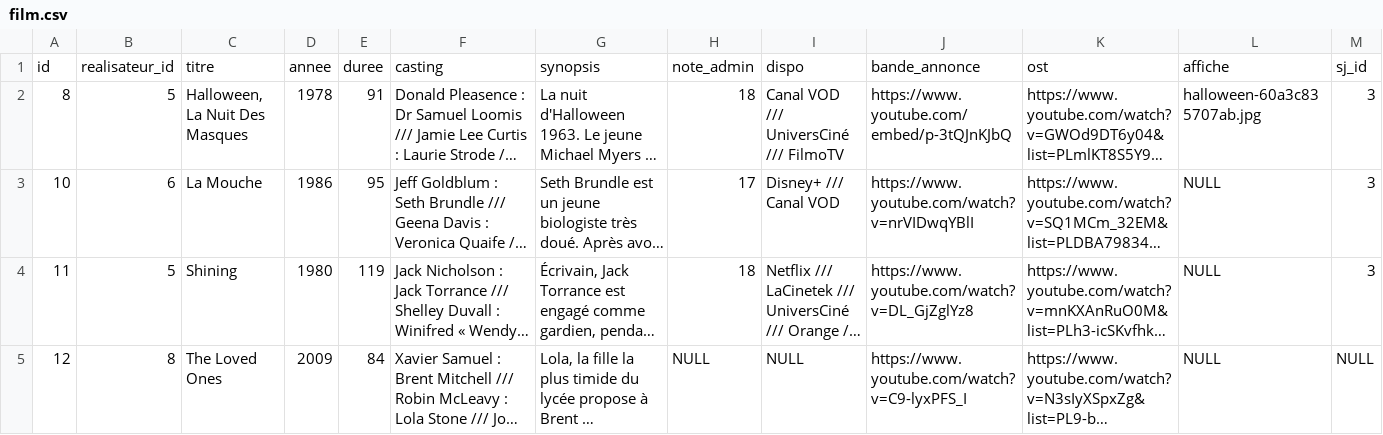
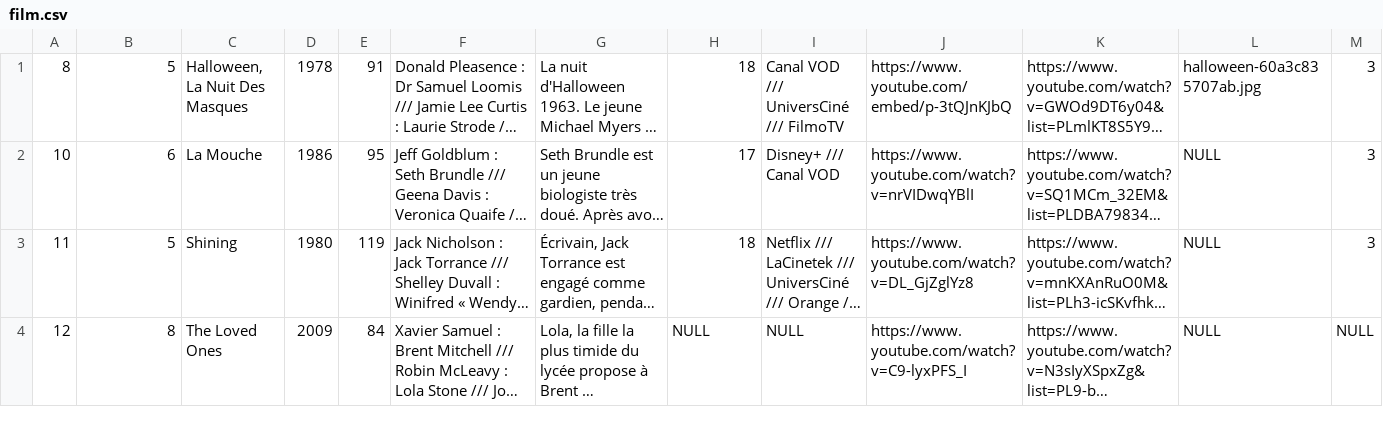
Before and after one commit to YannickDeronne/FANTASCLIC, a CSV file: public/film.csv, drawn as a sheet; only a part is shown; long unchanged cells end in …; the diff names each change by its address in the sheet, - before the commit and + after, or states it on an @@ line.

Commit message:
modif liste de fils CSV pour integrer dans phpmyadmin

```diff
--- a/public/film.csv
+++ b/public/film.csv
-row 1: id | realisateur_id | titre | annee | duree | casting | synopsis | note_admin | dispo | bande_annonce | ost | affiche | sj_id
```
